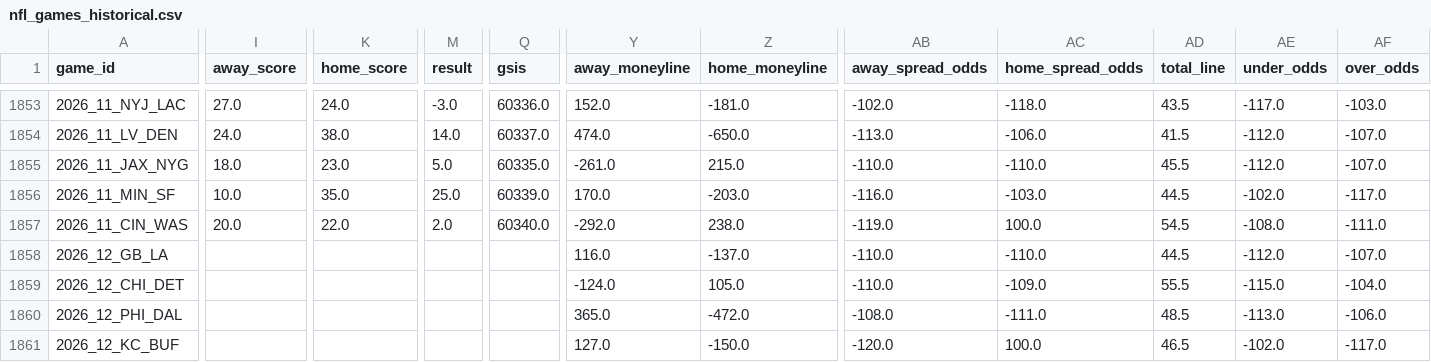
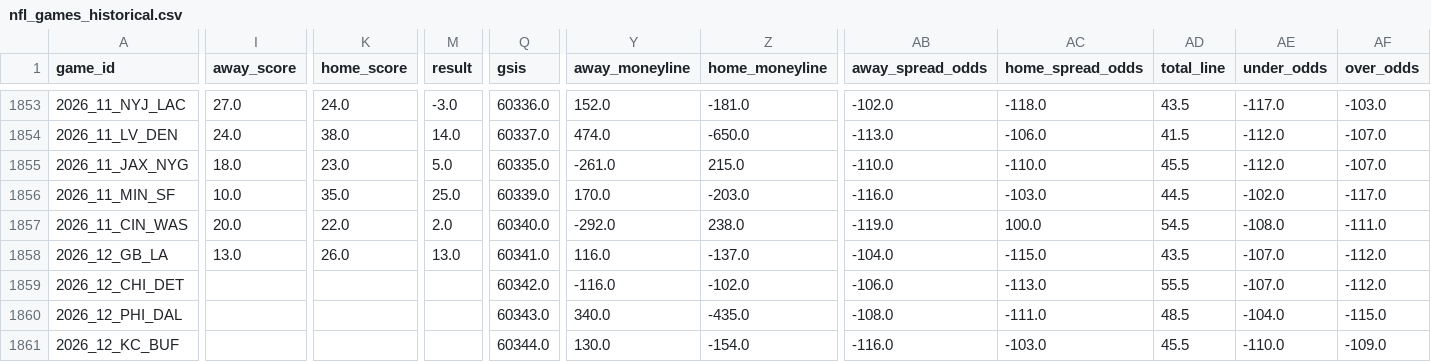
Before and after one commit to gmalbert/nfl-predictions, a CSV file: data_files/nfl_games_historical.csv, drawn as a sheet; only a part is shown, gaps mark what is left out; the diff covers the shown part only; the diff names each change by its address in the sheet, - before the commit and + after, or states it on an @@ line.

```diff
--- a/data_files/nfl_games_historical.csv
+++ b/data_files/nfl_games_historical.csv
-I1858 (away_score): (empty)
+I1858 (away_score): 13.0
-K1858 (home_score): (empty)
+K1858 (home_score): 26.0
-M1858 (result): (empty)
+M1858 (result): 13.0
-Q1858 (gsis): (empty)
+Q1858 (gsis): 60341.0
-AB1858 (away_spread_odds): -110.0
+AB1858 (away_spread_odds): -104.0
-AC1858 (home_spread_odds): -110.0
+AC1858 (home_spread_odds): -115.0
-AD1858 (total_line): 44.5
+AD1858 (total_line): 43.5
-AE1858 (under_odds): -112.0
+AE1858 (under_odds): -107.0
-AF1858 (over_odds): -107.0
+AF1858 (over_odds): -112.0
-Q1859 (gsis): (empty)
+Q1859 (gsis): 60342.0
-Y1859 (away_moneyline): -124.0
+Y1859 (away_moneyline): -116.0
-Z1859 (home_moneyline): 105.0
+Z1859 (home_moneyline): -102.0
-AB1859 (away_spread_odds): -110.0
+AB1859 (away_spread_odds): -106.0
-AC1859 (home_spread_odds): -109.0
+AC1859 (home_spread_odds): -113.0
-AE1859 (under_odds): -115.0
+AE1859 (under_odds): -107.0
-AF1859 (over_odds): -104.0
+AF1859 (over_odds): -112.0
-Q1860 (gsis): (empty)
+Q1860 (gsis): 60343.0
-Y1860 (away_moneyline): 365.0
+Y1860 (away_moneyline): 340.0
-Z1860 (home_moneyline): -472.0
+Z1860 (home_moneyline): -435.0
-AE1860 (under_odds): -113.0
+AE1860 (under_odds): -104.0
-AF1860 (over_odds): -106.0
+AF1860 (over_odds): -115.0
-Q1861 (gsis): (empty)
+Q1861 (gsis): 60344.0
-Y1861 (away_moneyline): 127.0
+Y1861 (away_moneyline): 130.0
-Z1861 (home_moneyline): -150.0
+Z1861 (home_moneyline): -154.0
-AB1861 (away_spread_odds): -120.0
+AB1861 (away_spread_odds): -116.0
-AC1861 (home_spread_odds): 100.0
+AC1861 (home_spread_odds): -103.0
-AD1861 (total_line): 46.5
+AD1861 (total_line): 45.5
-AE1861 (under_odds): -102.0
+AE1861 (under_odds): -110.0
-AF1861 (over_odds): -117.0
+AF1861 (over_odds): -109.0
```
Also changed, not shown: 113 edited cells elsewhere in this file, data_files/model_feature_importances.csv, 3 other files.
